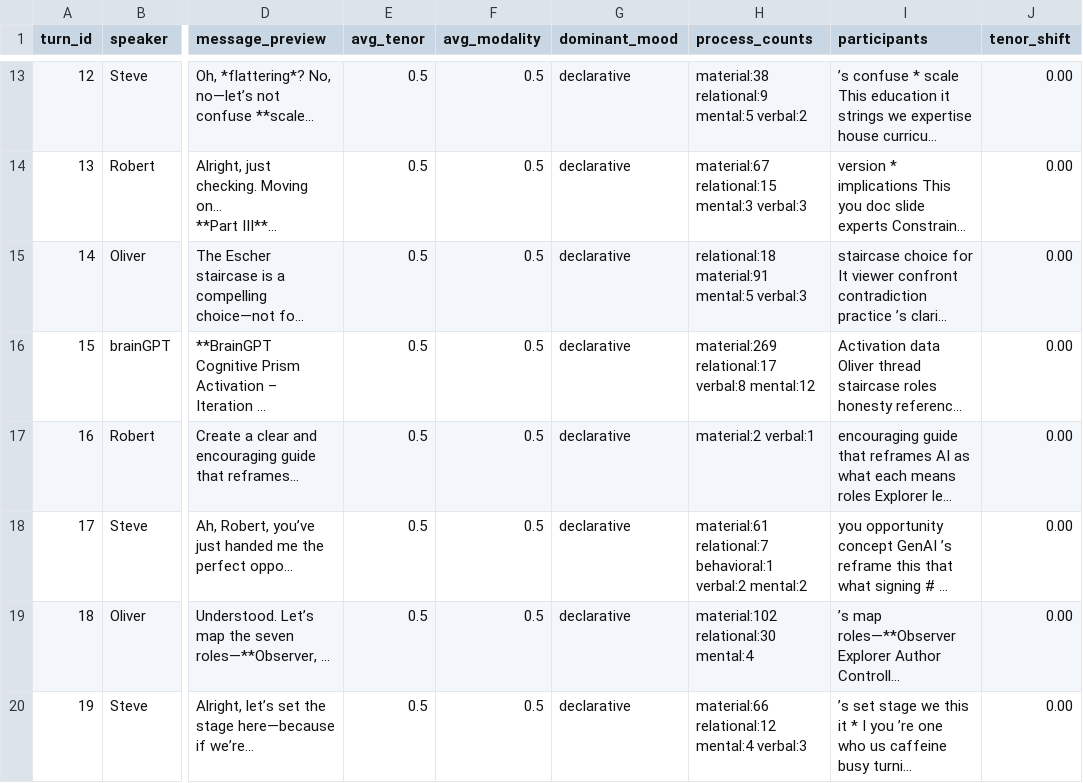
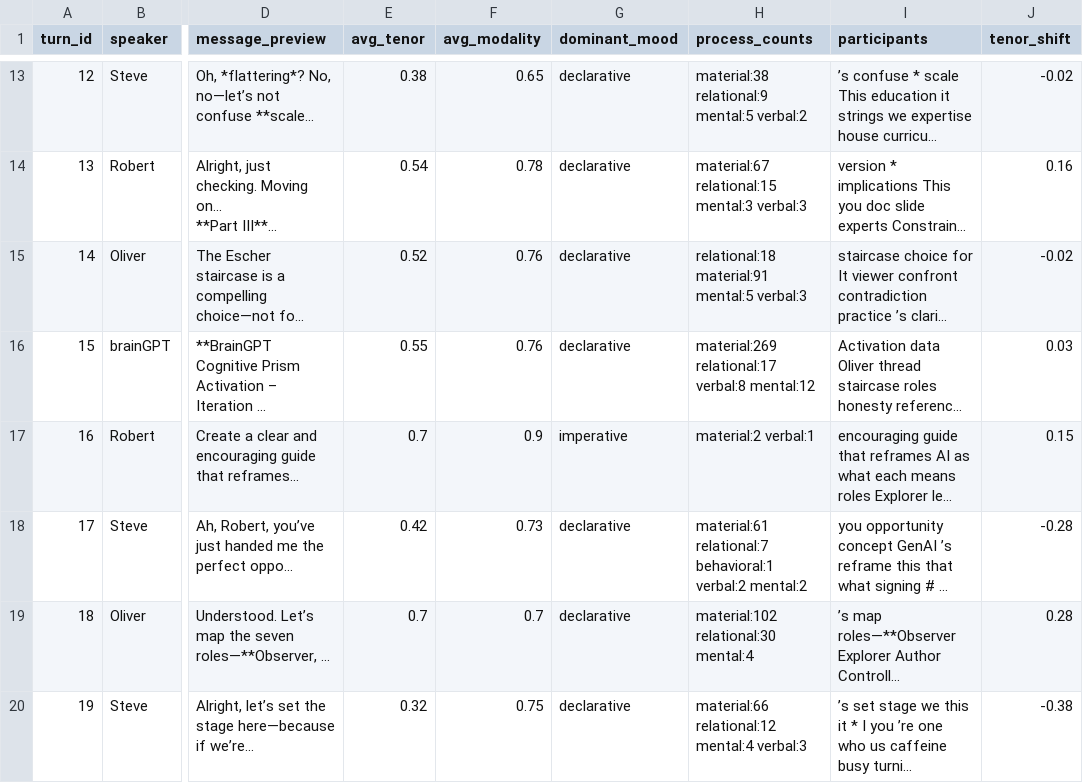
Before and after one commit to b08x/ruby-sfl-compiler, a CSV file: output/steve-oliver-analysis/conversation_analysis.csv, drawn as a sheet; only a part is shown, gaps mark what is left out; long unchanged cells end in …; the diff covers the shown part only; the diff names each change by its address in the sheet, - before the commit and + after, or states it on an @@ line.

```diff
--- a/output/steve-oliver-analysis/conversation_analysis.csv
+++ b/output/steve-oliver-analysis/conversation_analysis.csv
-E13 (avg_tenor): 0.5
+E13 (avg_tenor): 0.38
-F13 (avg_modality): 0.5
+F13 (avg_modality): 0.65
-J13 (tenor_shift): 0.00
+J13 (tenor_shift): -0.02
-E14 (avg_tenor): 0.5
+E14 (avg_tenor): 0.54
-F14 (avg_modality): 0.5
+F14 (avg_modality): 0.78
-J14 (tenor_shift): 0.00
+J14 (tenor_shift): 0.16
-E15 (avg_tenor): 0.5
+E15 (avg_tenor): 0.52
-F15:F16 (avg_modality): 0.5
+F15:F16 (avg_modality): 0.76
-J15 (tenor_shift): 0.00
+J15 (tenor_shift): -0.02
-E16 (avg_tenor): 0.5
+E16 (avg_tenor): 0.55
-J16 (tenor_shift): 0.00
+J16 (tenor_shift): 0.03
-E17 (avg_tenor): 0.5
+E17 (avg_tenor): 0.7
-F17 (avg_modality): 0.5
+F17 (avg_modality): 0.9
-G17 (dominant_mood): declarative
+G17 (dominant_mood): imperative
-J17 (tenor_shift): 0.00
+J17 (tenor_shift): 0.15
-E18 (avg_tenor): 0.5
+E18 (avg_tenor): 0.42
-F18 (avg_modality): 0.5
+F18 (avg_modality): 0.73
-J18 (tenor_shift): 0.00
+J18 (tenor_shift): -0.28
-E19 (avg_tenor): 0.5
+E19 (avg_tenor): 0.7
-F19 (avg_modality): 0.5
+F19 (avg_modality): 0.7
-J19 (tenor_shift): 0.00
+J19 (tenor_shift): 0.28
-E20 (avg_tenor): 0.5
+E20 (avg_tenor): 0.32
-F20 (avg_modality): 0.5
+F20 (avg_modality): 0.75
-J20 (tenor_shift): 0.00
+J20 (tenor_shift): -0.38
```
Also changed, not shown: 34 edited cells elsewhere in this file, 5 other files.
